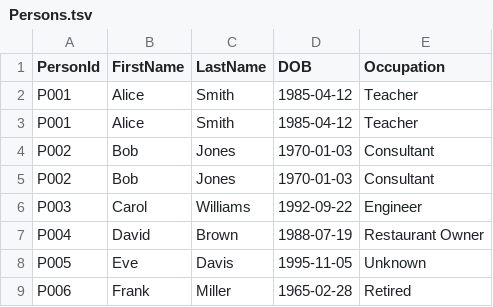
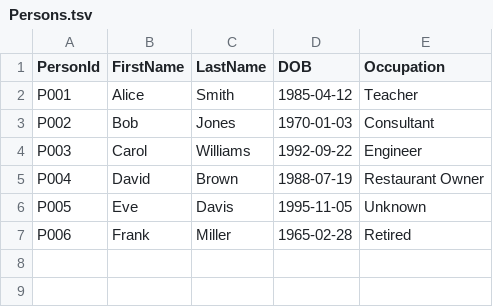
Before and after one commit to bmilhollin/AMLGraph, a TSV file: AMLGraph.App/Data/Persons.tsv, drawn as a sheet.

Commit message:
clean up persons.tsv

```diff
--- a/AMLGraph.App/Data/Persons.tsv
+++ b/AMLGraph.App/Data/Persons.tsv
@@ -2,4 +2,2 @@ PersonId	FirstName	LastName	DOB	Occupation
 P001	Alice	Smith	1985-04-12	Teacher
-P001	Alice	Smith	1985-04-12	Teacher
-P002	Bob	Jones	1970-01-03	Consultant
 P002	Bob	Jones	1970-01-03	Consultant
```
